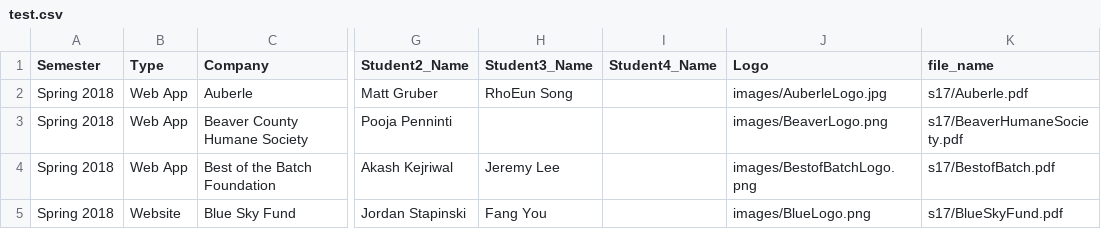
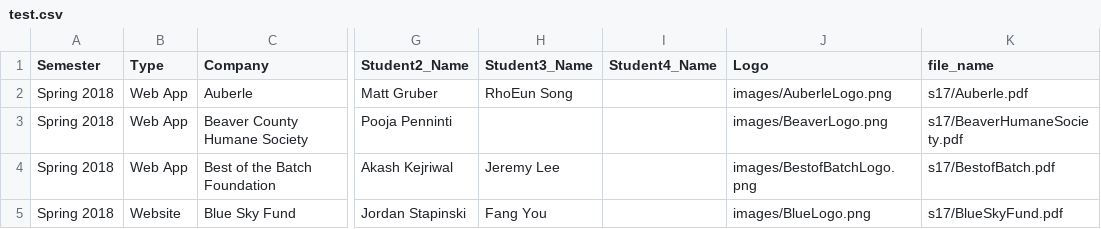
Before and after one commit to cmu-is-projects/373Site, a CSV file: Code/templating/test.csv, drawn as a sheet; only a part is shown, gaps mark what is left out; the diff covers the shown part only; the diff names each change by its address in the sheet, - before the commit and + after, or states it on an @@ line.

```diff
--- a/Code/templating/test.csv
+++ b/Code/templating/test.csv
-J2 (Logo): images/AuberleLogo.jpg
+J2 (Logo): images/AuberleLogo.png
```
Also changed, not shown: 2 added rows and 2 removed rows elsewhere in this file, Code/templating/MobileProjects.csv, 5 other files.
